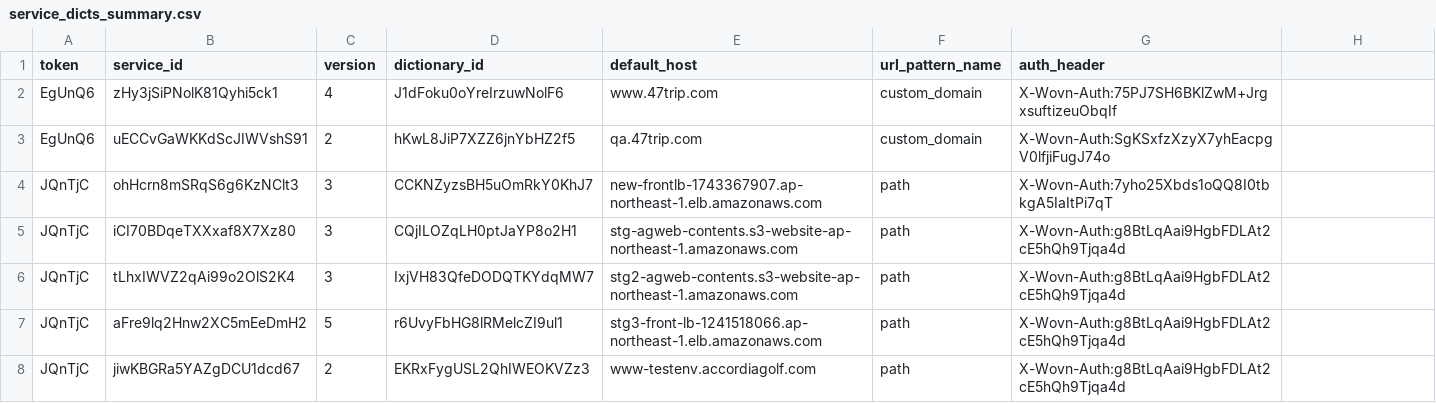
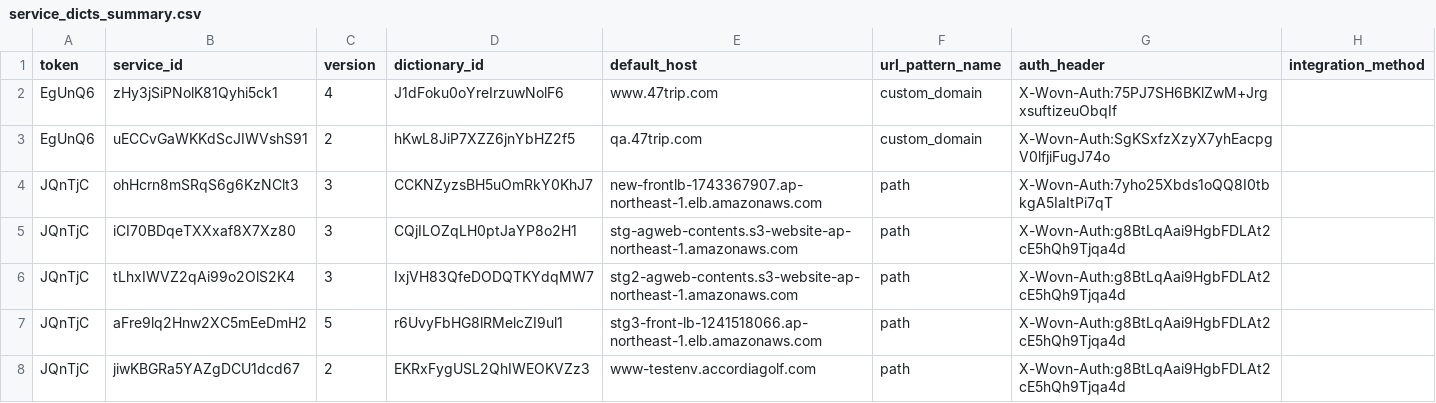
Before and after one commit to harukaNagashima/elearning-system, a CSV file: automate/get_integration_method/output/service_dicts_summary.csv, drawn as a sheet; only a part is shown; the diff names each change by its address in the sheet, - before the commit and + after, or states it on an @@ line.

```diff
--- a/automate/get_integration_method/output/service_dicts_summary.csv
+++ b/automate/get_integration_method/output/service_dicts_summary.csv
-H1: (empty)
+H1: integration_method
```
Also changed, not shown: 5 other files.
